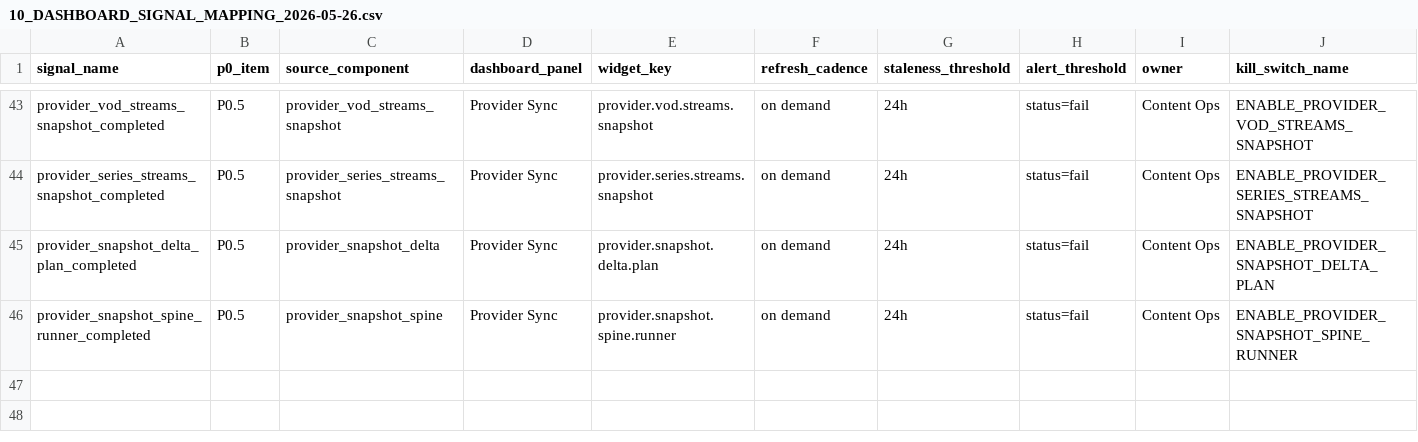
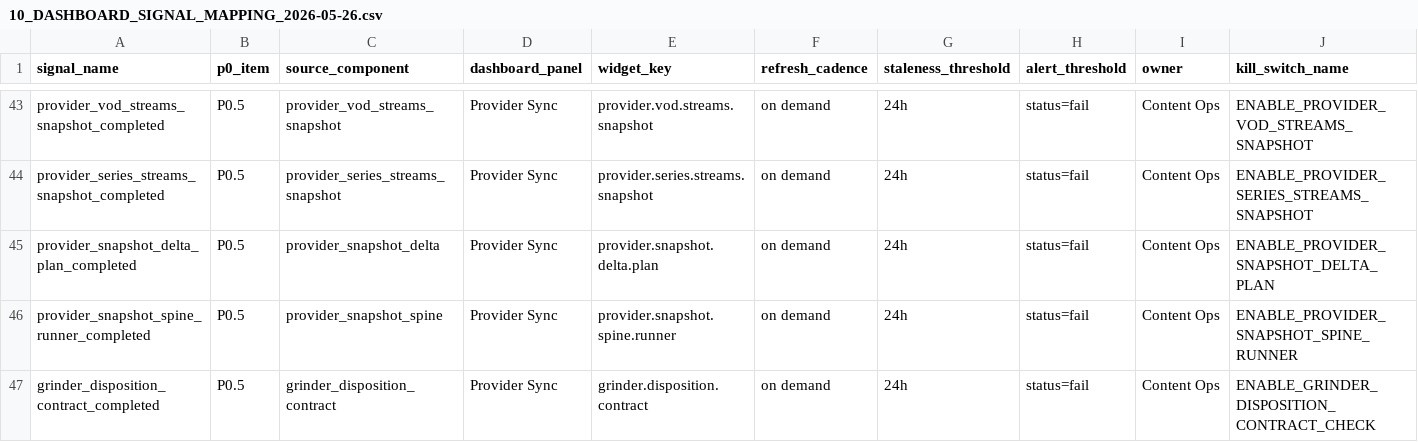
Before and after one commit to korcelp-wq/miratv_ingest, a CSV file: 10_DASHBOARD_SIGNAL_MAPPING_2026-05-26.csv, drawn as a sheet; only a part is shown, gaps mark what is left out; rows hold the shown columns only; the diff names each change by its address in the sheet, - before the commit and + after, or states it on an @@ line.

```diff
--- a/10_DASHBOARD_SIGNAL_MAPPING_2026-05-26.csv
+++ b/10_DASHBOARD_SIGNAL_MAPPING_2026-05-26.csv
+row 47: grinder_disposition_contract_completed | P0.5 | grinder_disposition_contract | Provider Sync | grinder.disposition.contract | on demand | 24h | status=fail | Content Ops | ENABLE_GRINDER_DISPOSITION_CONTRACT_CHECK
```
Also changed, not shown: 07_P0_SIGNAL_DICTIONARY_2026-05-26.csv, 2 other files.
